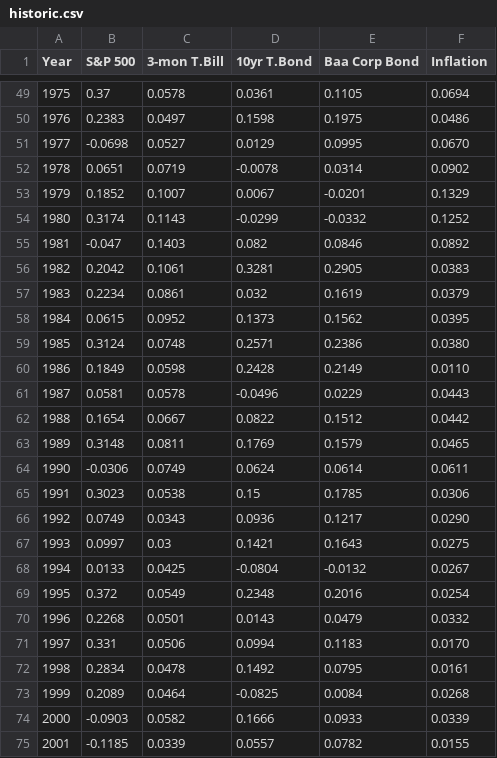
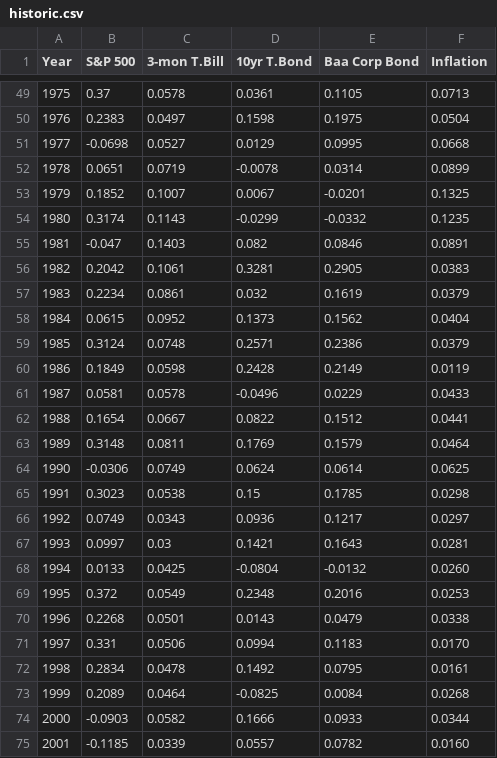
Before and after one commit to AnnMarieW/wealthdashboard, a CSV file: assets/historic.csv, drawn as a sheet; only a part is shown, gaps mark what is left out; the diff covers the shown part only.

```diff
--- a/assets/historic.csv
+++ b/assets/historic.csv
@@ -49,23 +49,23 @@ Year,S&P 500,3-mon T.Bill,10yr T.Bond, Baa Corp Bond,Inflation
-1975,0.37,0.0578,0.0361,0.1105,0.0694
-1976,0.2383,0.0497,0.1598,0.1975,0.0486
-1977,-0.0698,0.0527,0.0129,0.0995,0.0670
-1978,0.0651,0.0719,-0.0078,0.0314,0.0902
-1979,0.1852,0.1007,0.0067,-0.0201,0.1329
-1980,0.3174,0.1143,-0.0299,-0.0332,0.1252
-1981,-0.047,0.1403,0.082,0.0846,0.0892
+1975,0.37,0.0578,0.0361,0.1105,0.0713
+1976,0.2383,0.0497,0.1598,0.1975,0.0504
+1977,-0.0698,0.0527,0.0129,0.0995,0.0668
+1978,0.0651,0.0719,-0.0078,0.0314,0.0899
+1979,0.1852,0.1007,0.0067,-0.0201,0.1325
+1980,0.3174,0.1143,-0.0299,-0.0332,0.1235
+1981,-0.047,0.1403,0.082,0.0846,0.0891
 1982,0.2042,0.1061,0.3281,0.2905,0.0383
 1983,0.2234,0.0861,0.032,0.1619,0.0379
-1984,0.0615,0.0952,0.1373,0.1562,0.0395
-1985,0.3124,0.0748,0.2571,0.2386,0.0380
-1986,0.1849,0.0598,0.2428,0.2149,0.0110
-1987,0.0581,0.0578,-0.0496,0.0229,0.0443
-1988,0.1654,0.0667,0.0822,0.1512,0.0442
-1989,0.3148,0.0811,0.1769,0.1579,0.0465
-1990,-0.0306,0.0749,0.0624,0.0614,0.0611
-1991,0.3023,0.0538,0.15,0.1785,0.0306
-1992,0.0749,0.0343,0.0936,0.1217,0.0290
-1993,0.0997,0.03,0.1421,0.1643,0.0275
-1994,0.0133,0.0425,-0.0804,-0.0132,0.0267
-1995,0.372,0.0549,0.2348,0.2016,0.0254
-1996,0.2268,0.0501,0.0143,0.0479,0.0332
+1984,0.0615,0.0952,0.1373,0.1562,0.0404
+1985,0.3124,0.0748,0.2571,0.2386,0.0379
+1986,0.1849,0.0598,0.2428,0.2149,0.0119
+1987,0.0581,0.0578,-0.0496,0.0229,0.0433
+1988,0.1654,0.0667,0.0822,0.1512,0.0441
+1989,0.3148,0.0811,0.1769,0.1579,0.0464
+1990,-0.0306,0.0749,0.0624,0.0614,0.0625
+1991,0.3023,0.0538,0.15,0.1785,0.0298
+1992,0.0749,0.0343,0.0936,0.1217,0.0297
+1993,0.0997,0.03,0.1421,0.1643,0.0281
+1994,0.0133,0.0425,-0.0804,-0.0132,0.0260
+1995,0.372,0.0549,0.2348,0.2016,0.0253
+1996,0.2268,0.0501,0.0143,0.0479,0.0338
 1997,0.331,0.0506,0.0994,0.1183,0.0170
@@ -73,3 +73,3 @@ Year,S&P 500,3-mon T.Bill,10yr T.Bond, Baa Corp Bond,Inflation
 1999,0.2089,0.0464,-0.0825,0.0084,0.0268
-2000,-0.0903,0.0582,0.1666,0.0933,0.0339
-2001,-0.1185,0.0339,0.0557,0.0782,0.0155
+2000,-0.0903,0.0582,0.1666,0.0933,0.0344
+2001,-0.1185,0.0339,0.0557,0.0782,0.0160
```
Also changed, not shown: 2 added rows, 1 removed row and 42 edited cells elsewhere in this file, 2 other files.
